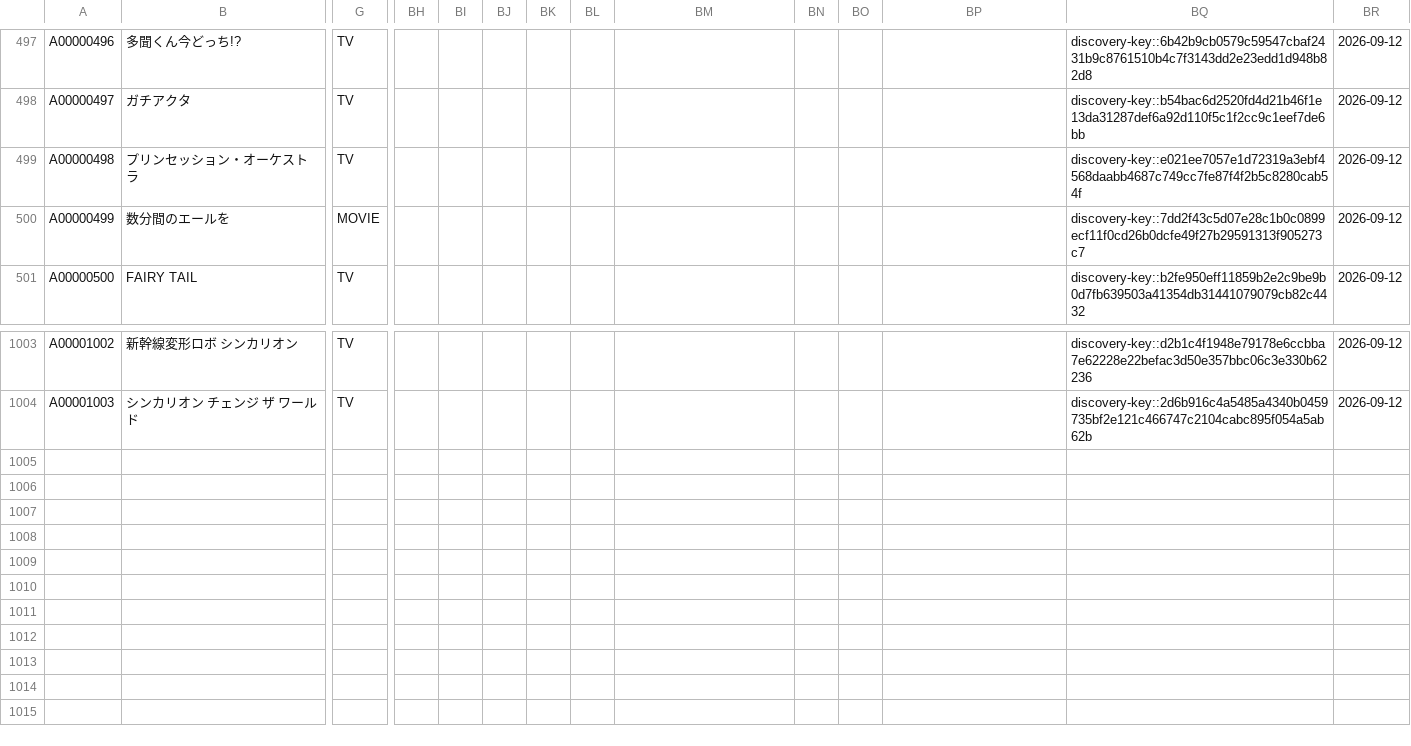
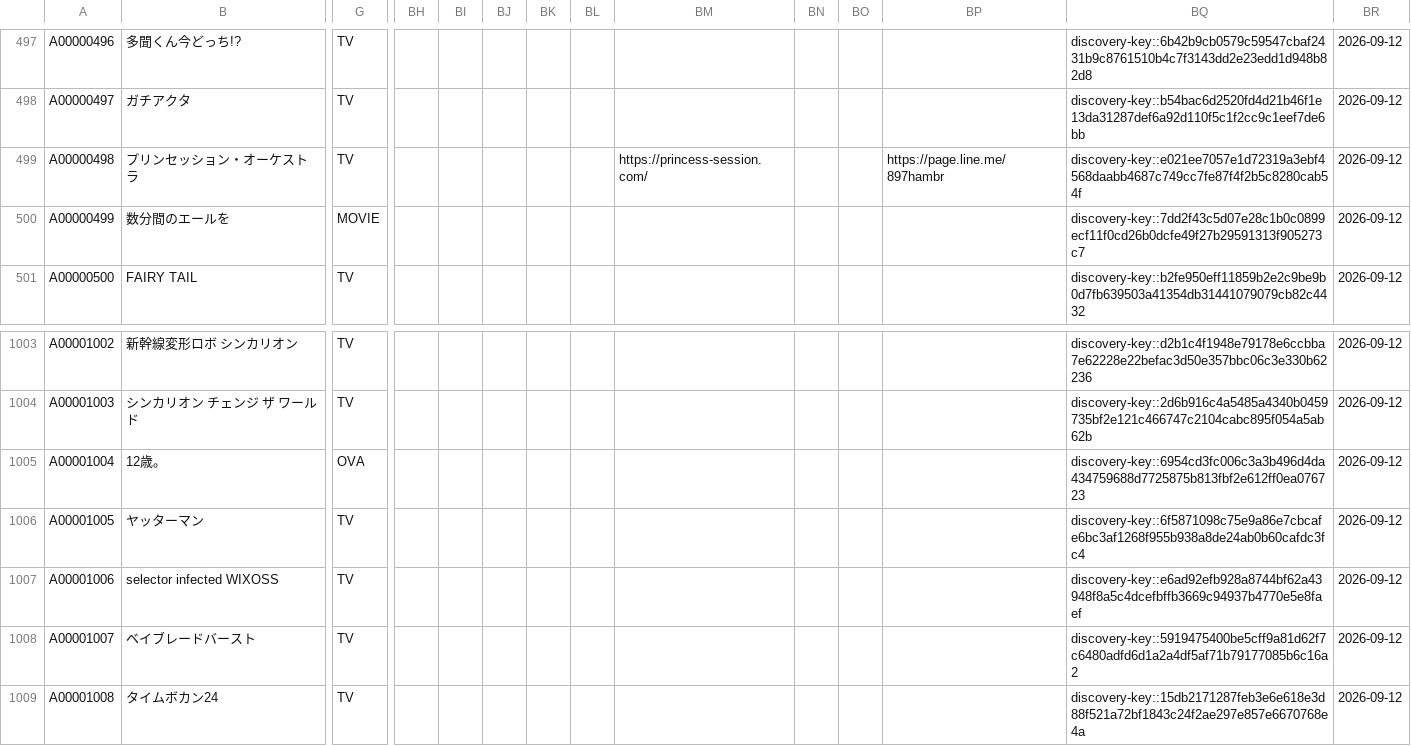
Before and after one commit to arunhistory/-anime-memory, a CSV file: confirmed/confirmed.csv, drawn as a sheet; only a part is shown, gaps mark what is left out; rows hold the shown columns only; the diff names each change by its address in the sheet, - before the commit and + after, or states it on an @@ line.

```diff
--- a/confirmed/confirmed.csv
+++ b/confirmed/confirmed.csv
-BM499: (empty)
+BM499: https://princess-session.com/
-BP499: (empty)
+BP499: https://page.line.me/897hambr
+row 1005: A00001004 | 12歳。 | OVA |  |  |  |  |  |  |  |  |  | discovery-key::6954cd3fc006c3a3b496d4da434759688d7725875b813fbf2e612ff0ea076723 | 2026-09-12
+row 1006: A00001005 | ヤッターマン | TV |  |  |  |  |  |  |  |  |  | discovery-key::6f5871098c75e9a86e7cbcafe6bc3af1268f955b938a8de24ab0b60cafdc3fc4 | 2026-09-12
+row 1007: A00001006 | selector infected WIXOSS | TV |  |  |  |  |  |  |  |  |  | discovery-key::e6ad92efb928a8744bf62a43948f8a5c4dcefbffb3669c94937b4770e5e8faef | 2026-09-12
+row 1008: A00001007 | ベイブレードバースト | TV |  |  |  |  |  |  |  |  |  | discovery-key::5919475400be5cff9a81d62f7c6480adfd6d1a2a4df5af71b79177085b6c16a2 | 2026-09-12
+row 1009: A00001008 | タイムボカン24 | TV |  |  |  |  |  |  |  |  |  | discovery-key::15db2171287feb3e6e618e3d88f521a72bf1843c24f2ae297e857e6670768e4a | 2026-09-12
```
Also changed, not shown: 22 other files.
